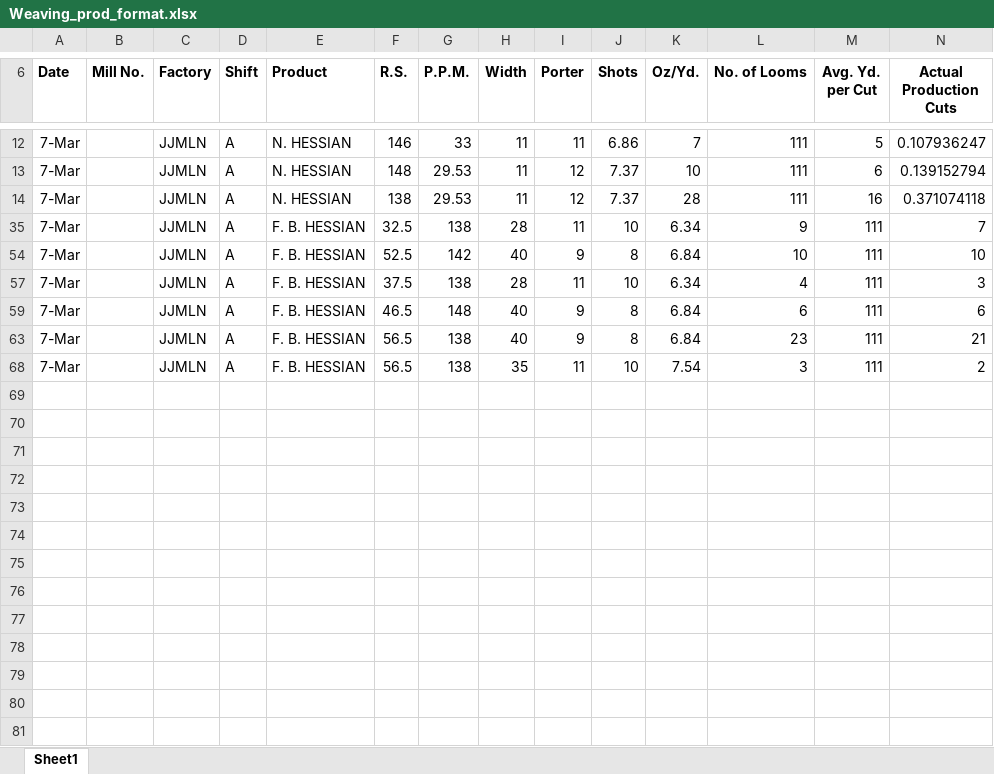
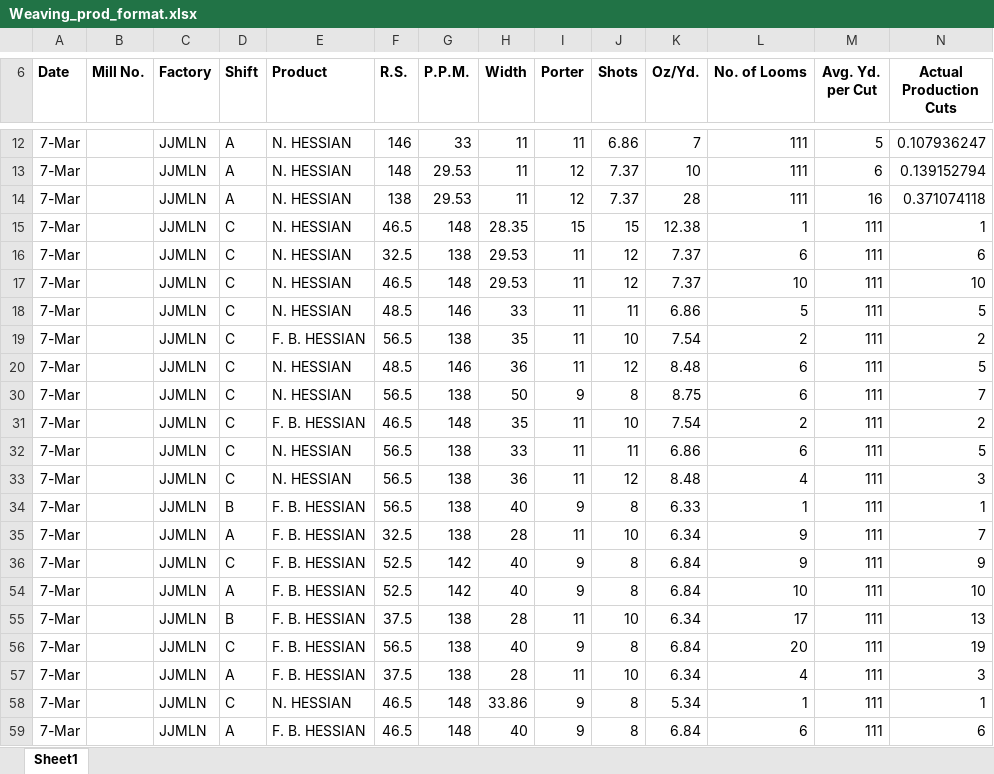
Before and after one commit to kmashfaque/dashboard, an Excel workbook: Weaving_prod_format.xlsx, sheet Sheet1, drawn as a sheet; only a part is shown, gaps mark what is left out; the shorter side is filled out with more unchanged rows; values as stored, in another font and other column widths than the file's, no borders; rows hold the shown columns only; the diff covers the shown part only; the diff names each change by its address in the sheet, - before the commit and + after, or states it on an @@ line.

Commit message:
data scraping

```diff
--- a/Weaving_prod_format.xlsx (sheet Sheet1)
+++ b/Weaving_prod_format.xlsx (sheet Sheet1)
@@ row 15 unhidden: 7-Mar |  | JJMLN | C | N. HESSIAN | 46.5 | 148 | 28.35 | 15 | 15 | 12.38 | 1 | 111 | 1 @@
@@ row 16 unhidden: 7-Mar |  | JJMLN | C | N. HESSIAN | 32.5 | 138 | 29.53 | 11 | 12 | 7.37 | 6 | 111 | 6 @@
@@ row 17 unhidden: 7-Mar |  | JJMLN | C | N. HESSIAN | 46.5 | 148 | 29.53 | 11 | 12 | 7.37 | 10 | 111 | 10 @@
@@ row 18 unhidden: 7-Mar |  | JJMLN | C | N. HESSIAN | 48.5 | 146 | 33 | 11 | 11 | 6.86 | 5 | 111 | 5 @@
@@ row 19 unhidden: 7-Mar |  | JJMLN | C | F. B. HESSIAN | 56.5 | 138 | 35 | 11 | 10 | 7.54 | 2 | 111 | 2 @@
@@ row 20 unhidden: 7-Mar |  | JJMLN | C | N. HESSIAN | 48.5 | 146 | 36 | 11 | 12 | 8.48 | 6 | 111 | 5 @@
@@ row 30 unhidden: 7-Mar |  | JJMLN | C | N. HESSIAN | 56.5 | 138 | 50 | 9 | 8 | 8.75 | 6 | 111 | 7 @@
@@ row 31 unhidden: 7-Mar |  | JJMLN | C | F. B. HESSIAN | 46.5 | 148 | 35 | 11 | 10 | 7.54 | 2 | 111 | 2 @@
@@ row 32 unhidden: 7-Mar |  | JJMLN | C | N. HESSIAN | 56.5 | 138 | 33 | 11 | 11 | 6.86 | 6 | 111 | 5 @@
@@ row 33 unhidden: 7-Mar |  | JJMLN | C | N. HESSIAN | 56.5 | 138 | 36 | 11 | 12 | 8.48 | 4 | 111 | 3 @@
@@ row 34 unhidden: 7-Mar |  | JJMLN | B | F. B. HESSIAN | 56.5 | 138 | 40 | 9 | 8 | 6.33 | 1 | 111 | 1 @@
@@ row 36 unhidden: 7-Mar |  | JJMLN | C | F. B. HESSIAN | 52.5 | 142 | 40 | 9 | 8 | 6.84 | 9 | 111 | 9 @@
@@ row 55 unhidden: 7-Mar |  | JJMLN | B | F. B. HESSIAN | 37.5 | 138 | 28 | 11 | 10 | 6.34 | 17 | 111 | 13 @@
@@ row 56 unhidden: 7-Mar |  | JJMLN | C | F. B. HESSIAN | 56.5 | 138 | 40 | 9 | 8 | 6.84 | 20 | 111 | 19 @@
@@ row 58 unhidden: 7-Mar |  | JJMLN | C | N. HESSIAN | 46.5 | 148 | 33.86 | 9 | 8 | 5.34 | 1 | 111 | 1 @@
```
Also changed, not shown: 9 hidden or unhidden rows elsewhere in this sheet, HandsPerTon.xlsx, 6 other files.
